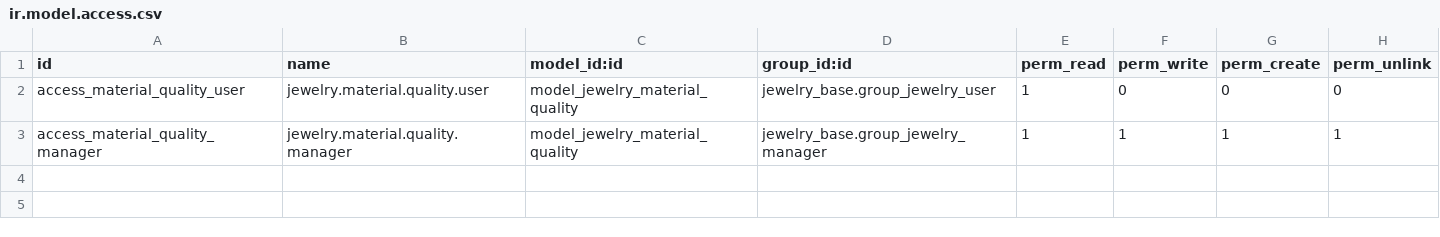
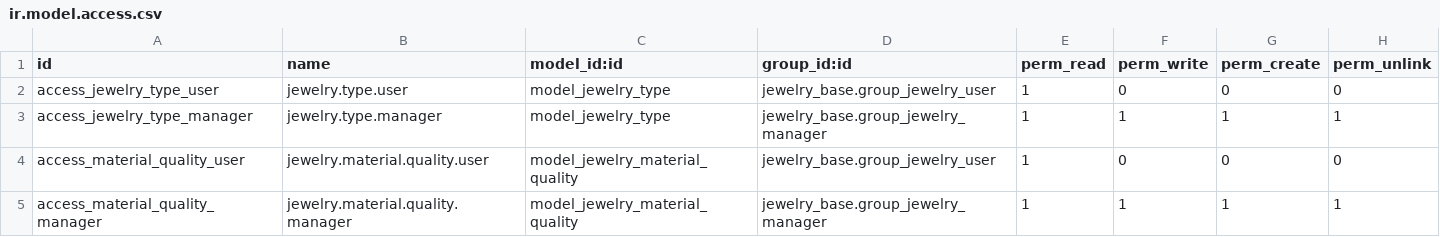
Before and after one commit to drawangel/narim-erp, a CSV file: custom-addons/jewelry_product/security/ir.model.access.csv, drawn as a sheet; the diff names each change by its address in the sheet, - before the commit and + after, or states it on an @@ line.

```diff
--- a/custom-addons/jewelry_product/security/ir.model.access.csv
+++ b/custom-addons/jewelry_product/security/ir.model.access.csv
+row 2: access_jewelry_type_user | jewelry.type.user | model_jewelry_type | jewelry_base.group_jewelry_user | 1 | 0 | 0 | 0
+row 3: access_jewelry_type_manager | jewelry.type.manager | model_jewelry_type | jewelry_base.group_jewelry_manager | 1 | 1 | 1 | 1
```
Also changed, not shown: 13 other files.
